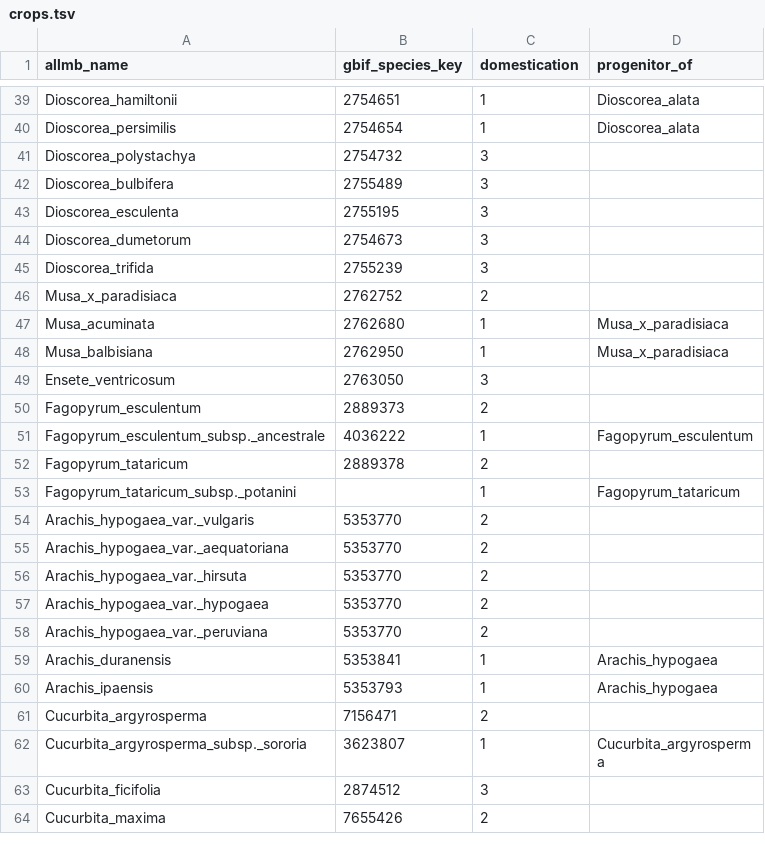
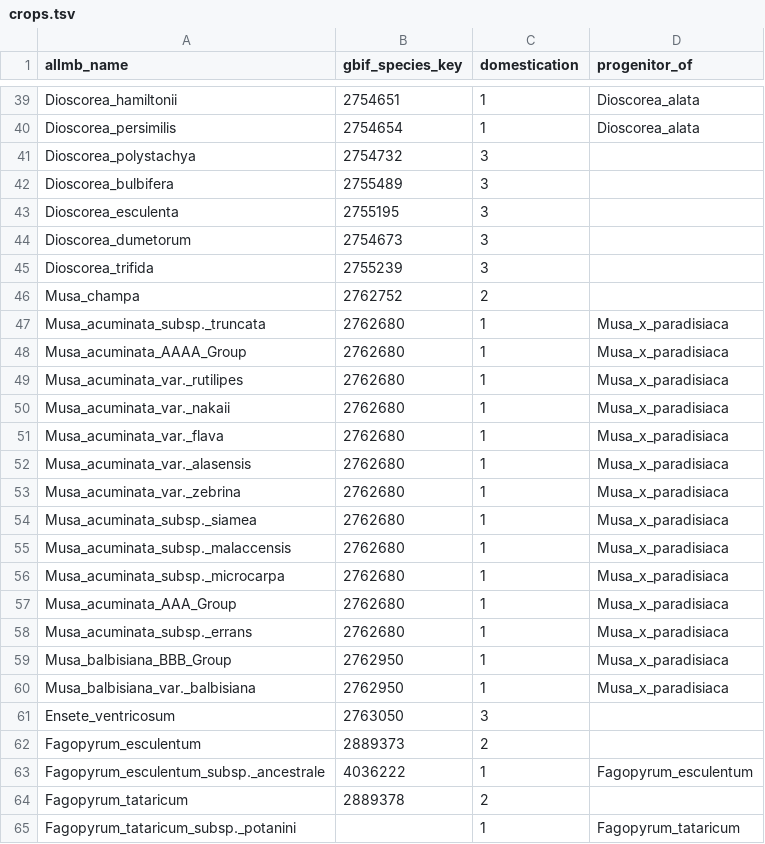
Before and after one commit to naturalis/sdmdl, a TSV file: data/phylogeny/data/crops.tsv, drawn as a sheet; only a part is shown, gaps mark what is left out; the shorter side is filled out with more unchanged rows.

Commit message:
resolved bananas

```diff
--- a/data/phylogeny/data/crops.tsv
+++ b/data/phylogeny/data/crops.tsv
@@ -45,5 +45,17 @@ Dioscorea_dumetorum	2754673	3
 Dioscorea_trifida	2755239	3	
-Musa_x_paradisiaca	2762752	2	
-Musa_acuminata	2762680	1	Musa_x_paradisiaca
-Musa_balbisiana	2762950	1	Musa_x_paradisiaca
+Musa_champa	2762752	2	
+Musa_acuminata_subsp._truncata	2762680	1	Musa_x_paradisiaca
+Musa_acuminata_AAAA_Group	2762680	1	Musa_x_paradisiaca
+Musa_acuminata_var._rutilipes	2762680	1	Musa_x_paradisiaca
+Musa_acuminata_var._nakaii	2762680	1	Musa_x_paradisiaca
+Musa_acuminata_var._flava	2762680	1	Musa_x_paradisiaca
+Musa_acuminata_var._alasensis	2762680	1	Musa_x_paradisiaca
+Musa_acuminata_var._zebrina	2762680	1	Musa_x_paradisiaca
+Musa_acuminata_subsp._siamea	2762680	1	Musa_x_paradisiaca
+Musa_acuminata_subsp._malaccensis	2762680	1	Musa_x_paradisiaca
+Musa_acuminata_subsp._microcarpa	2762680	1	Musa_x_paradisiaca
+Musa_acuminata_AAA_Group	2762680	1	Musa_x_paradisiaca
+Musa_acuminata_subsp._errans	2762680	1	Musa_x_paradisiaca
+Musa_balbisiana_BBB_Group	2762950	1	Musa_x_paradisiaca
+Musa_balbisiana_var._balbisiana	2762950	1	Musa_x_paradisiaca
 Ensete_ventricosum	2763050	3	
```
